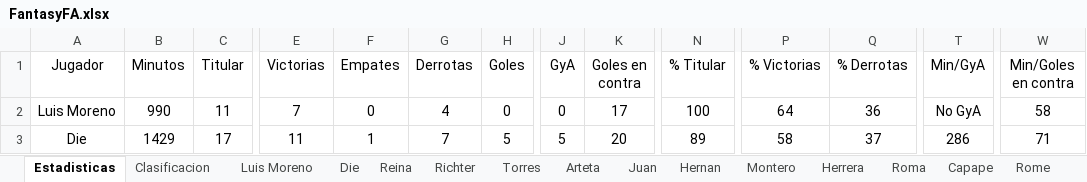
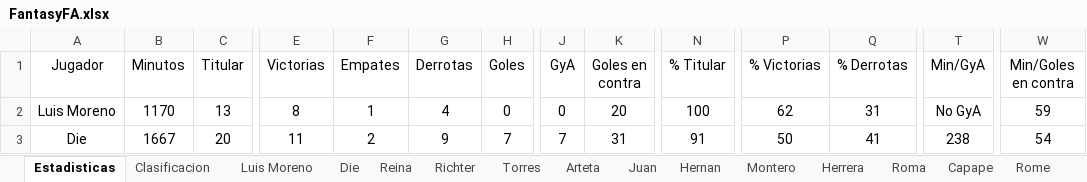
Before and after one commit to Gonzalo-Die/Excel-fantasy, an Excel workbook: FantasyFA.xlsx, sheet Estadisticas, drawn as a sheet; only a part is shown, gaps mark what is left out; values as stored, in another font and other column widths than the file's, no borders; charts and pictures not drawn; the diff covers the shown part only; the diff names each change by its address in the sheet, - before the commit and + after, or states it on an @@ line.

```diff
--- a/FantasyFA.xlsx (sheet Estadisticas)
+++ b/FantasyFA.xlsx (sheet Estadisticas)
-B2 (Minutos): 990
+B2 (Minutos): 1170
-C2 (Titular): 11
+C2 (Titular): 13
-E2 (Victorias): 7
+E2 (Victorias): 8
-F2 (Empates): 0
+F2 (Empates): 1
-K2 (Goles en contra): 17
+K2 (Goles en contra): 20
-P2 (% Victorias): 64
+P2 (% Victorias): 62
-Q2 (% Derrotas): 36
+Q2 (% Derrotas): 31
-W2 (Min/Goles en contra): 58
+W2 (Min/Goles en contra): 59
-B3 (Minutos): 1429
+B3 (Minutos): 1667
-C3 (Titular): 17
+C3 (Titular): 20
-F3 (Empates): 1
+F3 (Empates): 2
-G3 (Derrotas): 7
+G3 (Derrotas): 9
-H3 (Goles): 5
+H3 (Goles): 7
-J3 (GyA): 5
+J3 (GyA): 7
-K3 (Goles en contra): 20
+K3 (Goles en contra): 31
-N3 (% Titular): 89
+N3 (% Titular): 91
-P3 (% Victorias): 58
+P3 (% Victorias): 50
-Q3 (% Derrotas): 37
+Q3 (% Derrotas): 41
-T3 (Min/GyA): 286
+T3 (Min/GyA): 238
-W3 (Min/Goles en contra): 71
+W3 (Min/Goles en contra): 54
```
Also changed, not shown: 269 edited cells elsewhere in this sheet, sheet Rome, sheet Herrera, sheet Hernan, sheet Roma, sheet Clasificacion, sheet Die, 17 more sheets, formulas that keep their value, charts or pictures.
